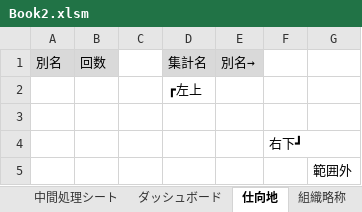
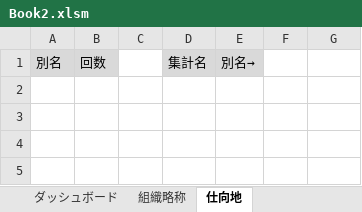
Before and after one commit to aokit/Excel_-, an Excel workbook: Book2.xlsm, sheet 仕向地, drawn as a sheet; values as stored, in another font and other column widths than the file's, no borders; charts and pictures not drawn; the diff names each change by its address in the sheet, - before the commit and + after, or states it on an @@ line.

```diff
--- a/Book2.xlsm (sheet 仕向地)
+++ b/Book2.xlsm (sheet 仕向地)
@@ sheet tab order changed: ダッシュボード | 組織略称 | 仕向地 @@
-row 2:  |  |  | ┏左上
-row 3: (empty)
-row 4:  |  |  |  |  | 右下┛
-row 5:  |  |  |  |  |  | 範囲外
```
Also changed, not shown: sheet 組織略称, sheet ダッシュボード, charts or pictures, 2 other files.
